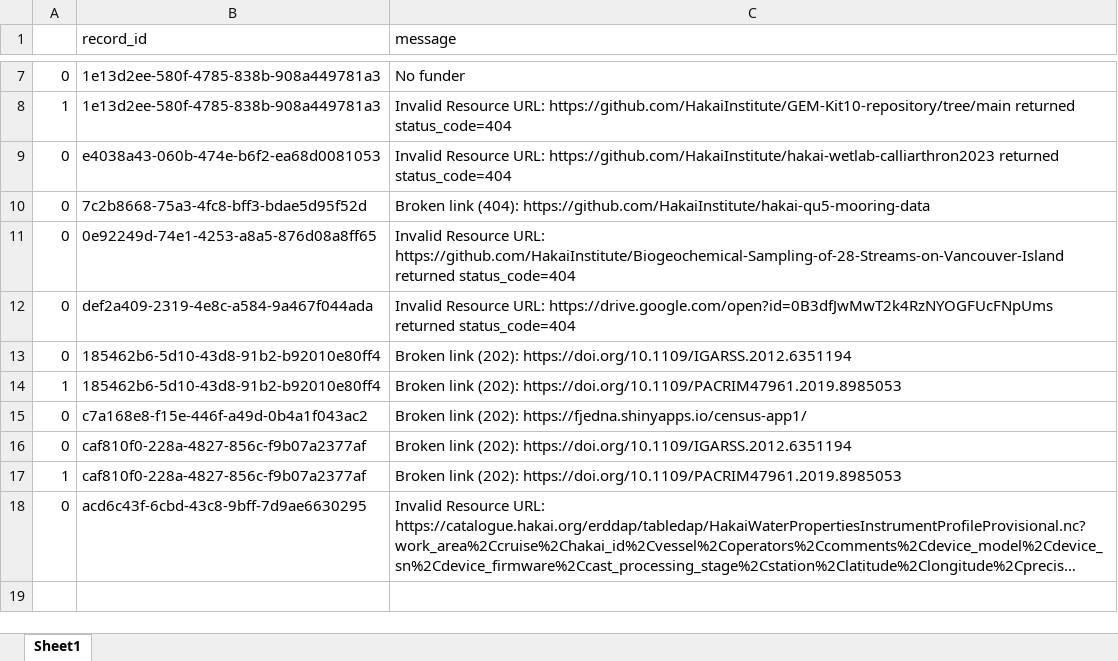
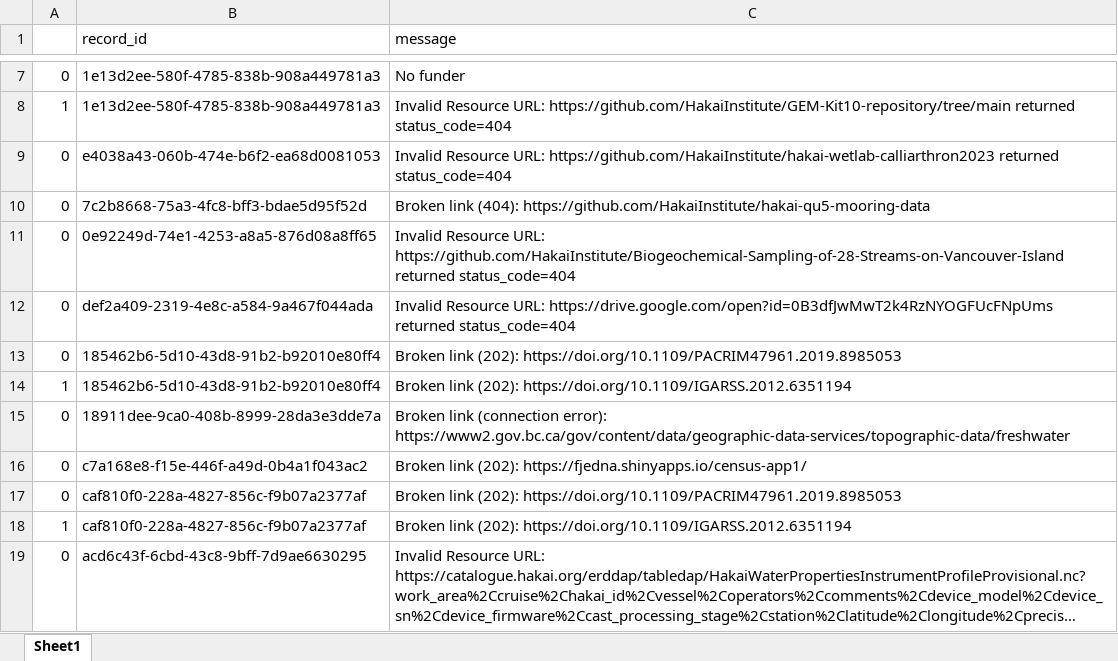
Before and after one commit to HakaiInstitute/hakai-ckan-records-checks, an Excel workbook: docs/issues_list.xlsx, sheet Sheet1, drawn as a sheet; only a part is shown, gaps mark what is left out; long unchanged cells end in …; values as stored, in another font and other column widths than the file's, no borders; addresses are those after the commit; the diff names each change by its address in the sheet, - before the commit and + after, or states it on an @@ line.

```diff
--- a/docs/issues_list.xlsx (sheet Sheet1)
+++ b/docs/issues_list.xlsx (sheet Sheet1)
-C13 (message): …link (202): https://doi.org/10.1109/IGARSS.2012.6351194
+C13 (message): …link (202): https://doi.org/10.1109/PACRIM47961.2019.8985053
-C14 (message): …link (202): https://doi.org/10.1109/PACRIM47961.2019.8985053
+C14 (message): …link (202): https://doi.org/10.1109/IGARSS.2012.6351194
+row 15: 0 | 18911dee-9ca0-408b-8999-28da3e3dde7a | Broken link (connection error): https://www2.gov.bc.ca/gov/content/data/geographic-data-services/topographic-data/freshwater
-C17 (message): …link (202): https://doi.org/10.1109/IGARSS.2012.6351194
+C17 (message): …link (202): https://doi.org/10.1109/PACRIM47961.2019.8985053
-C18 (message): …link (202): https://doi.org/10.1109/PACRIM47961.2019.8985053
+C18 (message): …link (202): https://doi.org/10.1109/IGARSS.2012.6351194
```
Also changed, not shown: docs/catalog_summary.xlsx, 7 other files.
